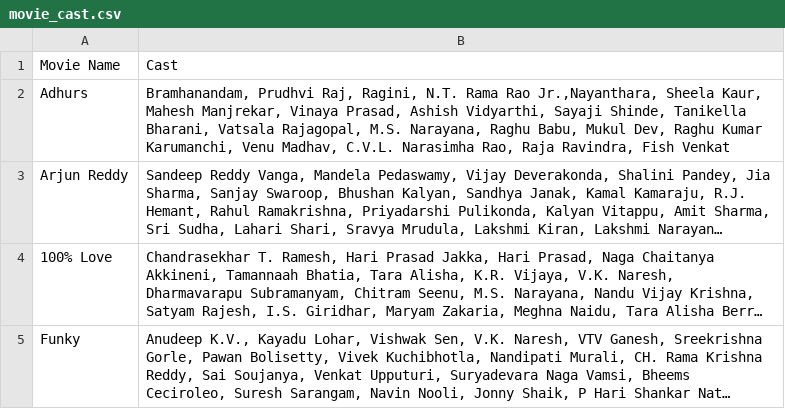
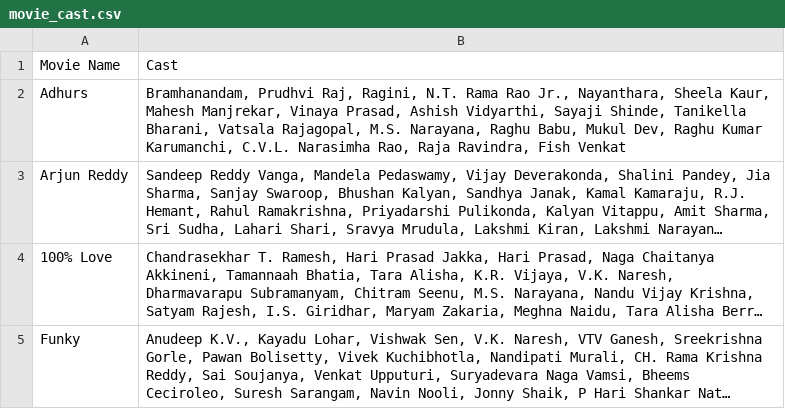
Before and after one commit to pavankumarwwe/Face-Tagger, a CSV file: movie_cast.csv, drawn as a sheet; long unchanged cells end in …; the diff names each change by its address in the sheet, - before the commit and + after, or states it on an @@ line.

```diff
--- a/movie_cast.csv
+++ b/movie_cast.csv
-B2: …Rama Rao Jr.,Nayanthara, Sheela Kaur, Mahesh Manjrekar, Vinaya Prasad, Ashish Vidyarthi, Sayaji Shinde, Tanikella Bharani, Vatsala Rajagopal, M.S. Narayana, Raghu Babu, Mukul Dev, Raghu Kumar Karumanchi, Venu Madhav, C.V.L. Narasimha…
+B2: …Rama Rao Jr., Nayanthara, Sheela Kaur, Mahesh Manjrekar, Vinaya Prasad, Ashish Vidyarthi, Sayaji Shinde, Tanikella Bharani, Vatsala Rajagopal, M.S. Narayana, Raghu Babu, Mukul Dev, Raghu Kumar Karumanchi, C.V.L. Narasimha…
```
Also changed, not shown: 6 other files.
